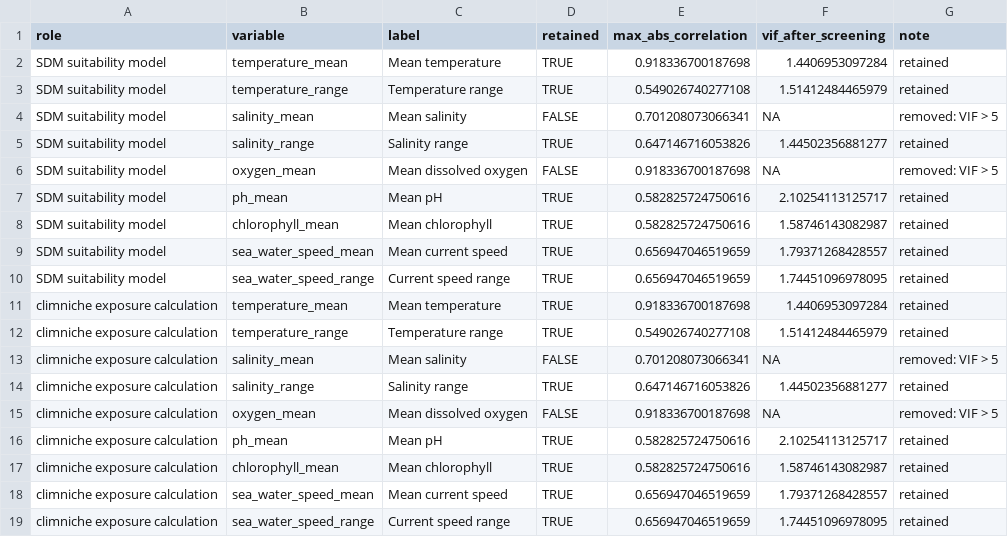
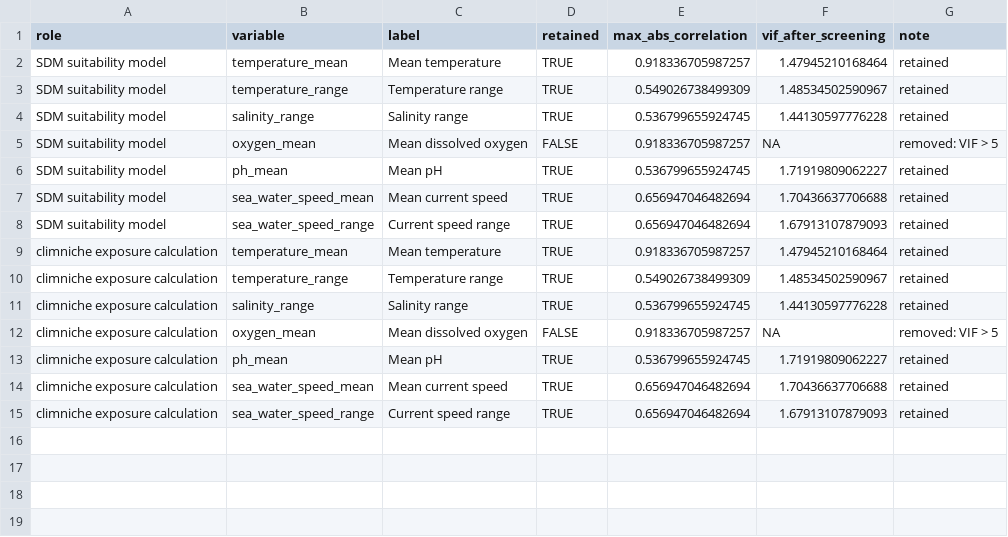
Before and after one commit to Bohao0813/climniche, a CSV file: inst/extdata/mediterranean_anchovy/anchovy_predictor_correlation_vif_screen.csv, drawn as a sheet.

```diff
--- a/inst/extdata/mediterranean_anchovy/anchovy_predictor_correlation_vif_screen.csv
+++ b/inst/extdata/mediterranean_anchovy/anchovy_predictor_correlation_vif_screen.csv
@@ -1,19 +1,15 @@
 "role","variable","label","retained","max_abs_correlation","vif_after_screening","note"
-"SDM suitability model","temperature_mean","Mean temperature",TRUE,0.918336700187698,1.4406953097284,"retained"
-"SDM suitability model","temperature_range","Temperature range",TRUE,0.549026740277108,1.51412484465979,"retained"
-"SDM suitability model","salinity_mean","Mean salinity",FALSE,0.701208073066341,NA,"removed: VIF > 5"
-"SDM suitability model","salinity_range","Salinity range",TRUE,0.647146716053826,1.44502356881277,"retained"
-"SDM suitability model","oxygen_mean","Mean dissolved oxygen",FALSE,0.918336700187698,NA,"removed: VIF > 5"
-"SDM suitability model","ph_mean","Mean pH",TRUE,0.582825724750616,2.10254113125717,"retained"
-"SDM suitability model","chlorophyll_mean","Mean chlorophyll",TRUE,0.582825724750616,1.58746143082987,"retained"
-"SDM suitability model","sea_water_speed_mean","Mean current speed",TRUE,0.656947046519659,1.79371268428557,"retained"
-"SDM suitability model","sea_water_speed_range","Current speed range",TRUE,0.656947046519659,1.74451096978095,"retained"
-"climniche exposure calculation","temperature_mean","Mean temperature",TRUE,0.918336700187698,1.4406953097284,"retained"
-"climniche exposure calculation","temperature_range","Temperature range",TRUE,0.549026740277108,1.51412484465979,"retained"
-"climniche exposure calculation","salinity_mean","Mean salinity",FALSE,0.701208073066341,NA,"removed: VIF > 5"
-"climniche exposure calculation","salinity_range","Salinity range",TRUE,0.647146716053826,1.44502356881277,"retained"
-"climniche exposure calculation","oxygen_mean","Mean dissolved oxygen",FALSE,0.918336700187698,NA,"removed: VIF > 5"
-"climniche exposure calculation","ph_mean","Mean pH",TRUE,0.582825724750616,2.10254113125717,"retained"
-"climniche exposure calculation","chlorophyll_mean","Mean chlorophyll",TRUE,0.582825724750616,1.58746143082987,"retained"
-"climniche exposure calculation","sea_water_speed_mean","Mean current speed",TRUE,0.656947046519659,1.79371268428557,"retained"
-"climniche exposure calculation","sea_water_speed_range","Current speed range",TRUE,0.656947046519659,1.74451096978095,"retained"
+"SDM suitability model","temperature_mean","Mean temperature",TRUE,0.918336705987257,1.47945210168464,"retained"
+"SDM suitability model","temperature_range","Temperature range",TRUE,0.549026738499309,1.48534502590967,"retained"
+"SDM suitability model","salinity_range","Salinity range",TRUE,0.536799655924745,1.44130597776228,"retained"
+"SDM suitability model","oxygen_mean","Mean dissolved oxygen",FALSE,0.918336705987257,NA,"removed: VIF > 5"
+"SDM suitability model","ph_mean","Mean pH",TRUE,0.536799655924745,1.71919809062227,"retained"
+"SDM suitability model","sea_water_speed_mean","Mean current speed",TRUE,0.656947046482694,1.70436637706688,"retained"
+"SDM suitability model","sea_water_speed_range","Current speed range",TRUE,0.656947046482694,1.67913107879093,"retained"
+"climniche exposure calculation","temperature_mean","Mean temperature",TRUE,0.918336705987257,1.47945210168464,"retained"
+"climniche exposure calculation","temperature_range","Temperature range",TRUE,0.549026738499309,1.48534502590967,"retained"
+"climniche exposure calculation","salinity_range","Salinity range",TRUE,0.536799655924745,1.44130597776228,"retained"
+"climniche exposure calculation","oxygen_mean","Mean dissolved oxygen",FALSE,0.918336705987257,NA,"removed: VIF > 5"
+"climniche exposure calculation","ph_mean","Mean pH",TRUE,0.536799655924745,1.71919809062227,"retained"
+"climniche exposure calculation","sea_water_speed_mean","Mean current speed",TRUE,0.656947046482694,1.70436637706688,"retained"
+"climniche exposure calculation","sea_water_speed_range","Current speed range",TRUE,0.656947046482694,1.67913107879093,"retained"
```
Also changed, not shown: inst/extdata/mediterranean_anchovy/anchovy_biooracle_layer_manifest.csv, inst/extdata/mediterranean_anchovy/anchovy_climniche_descriptor_proportions.csv, 23 other files.
